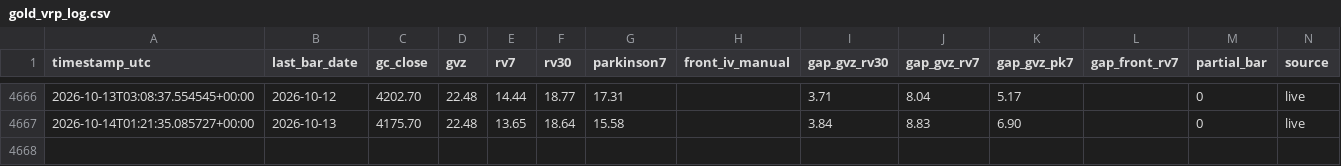
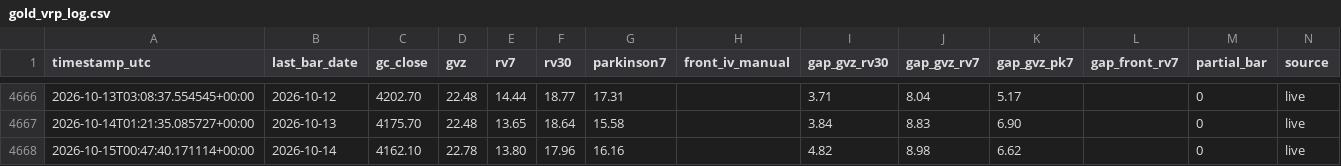
Before and after one commit to wayurin88/gold-vrp-monitor-, a CSV file: gold_vrp_log.csv, drawn as a sheet; only a part is shown, gaps mark what is left out; the diff names each change by its address in the sheet, - before the commit and + after, or states it on an @@ line.

```diff
--- a/gold_vrp_log.csv
+++ b/gold_vrp_log.csv
+row 4668: 2026-10-15T00:47:40.171114+00:00 | 2026-10-14 | 4162.10 | 22.78 | 13.80 | 17.96 | 16.16 |  | 4.82 | 8.98 | 6.62 |  | 0 | live
```
